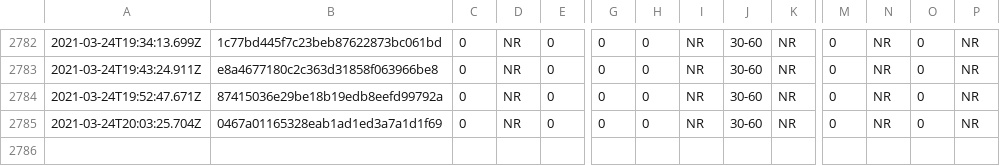
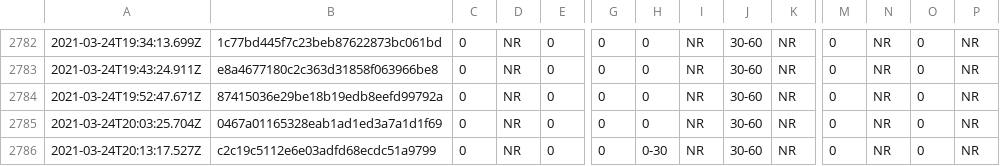
Before and after one commit to afischer/nyc-covid-wait-times, a CSV file: data/timeseries.csv, drawn as a sheet; only a part is shown, gaps mark what is left out; rows hold the shown columns only; the diff names each change by its address in the sheet, - before the commit and + after, or states it on an @@ line.

```diff
--- a/data/timeseries.csv
+++ b/data/timeseries.csv
+row 2786: 2021-03-24T20:13:17.527Z | c2c19c5112e6e03adfd68ecdc51a9799 | 0 | NR | 0 | 0 | 0-30 | NR | 30-60 | NR | 0 | NR | 0 | NR
```
Also changed, not shown: 2 other files.
